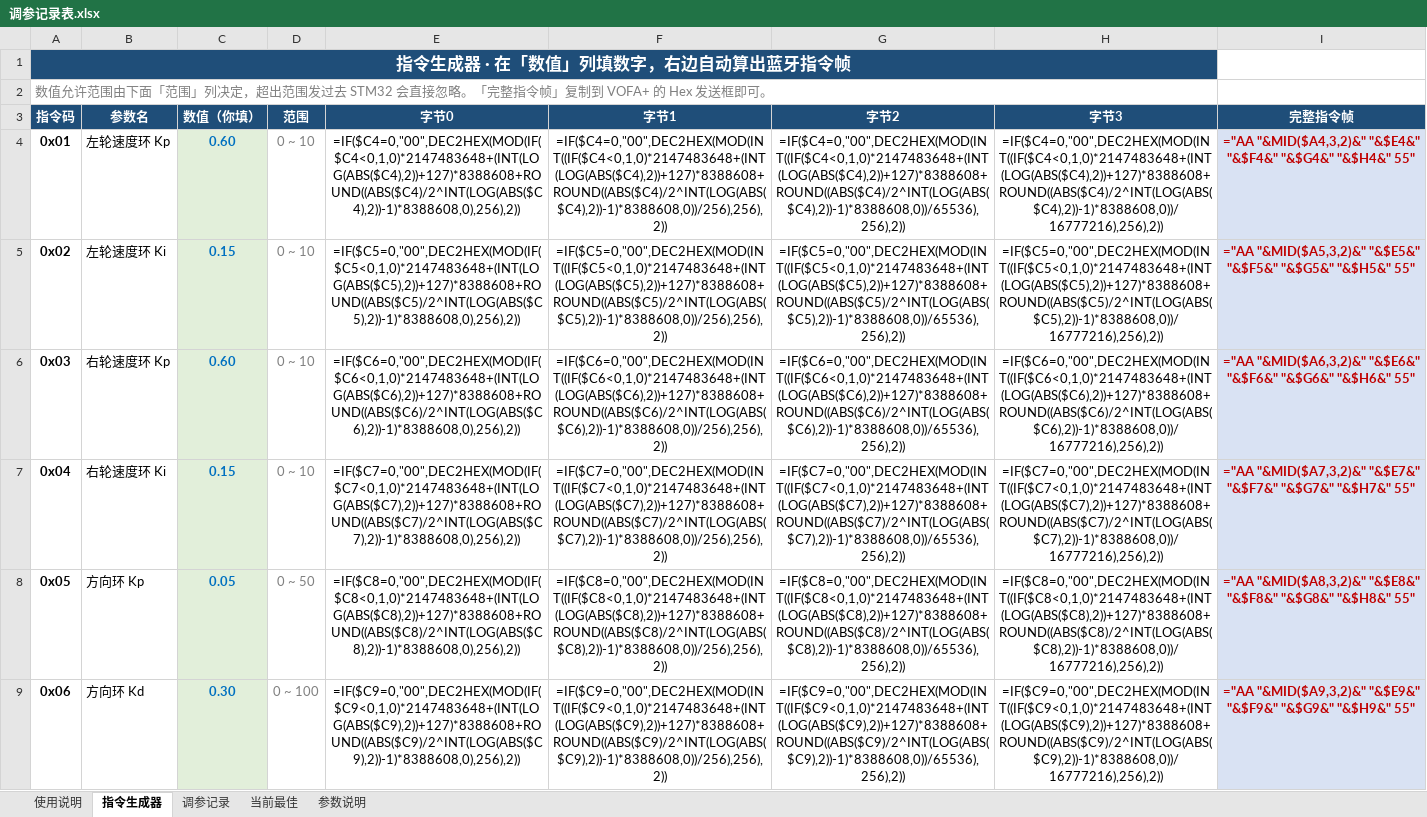
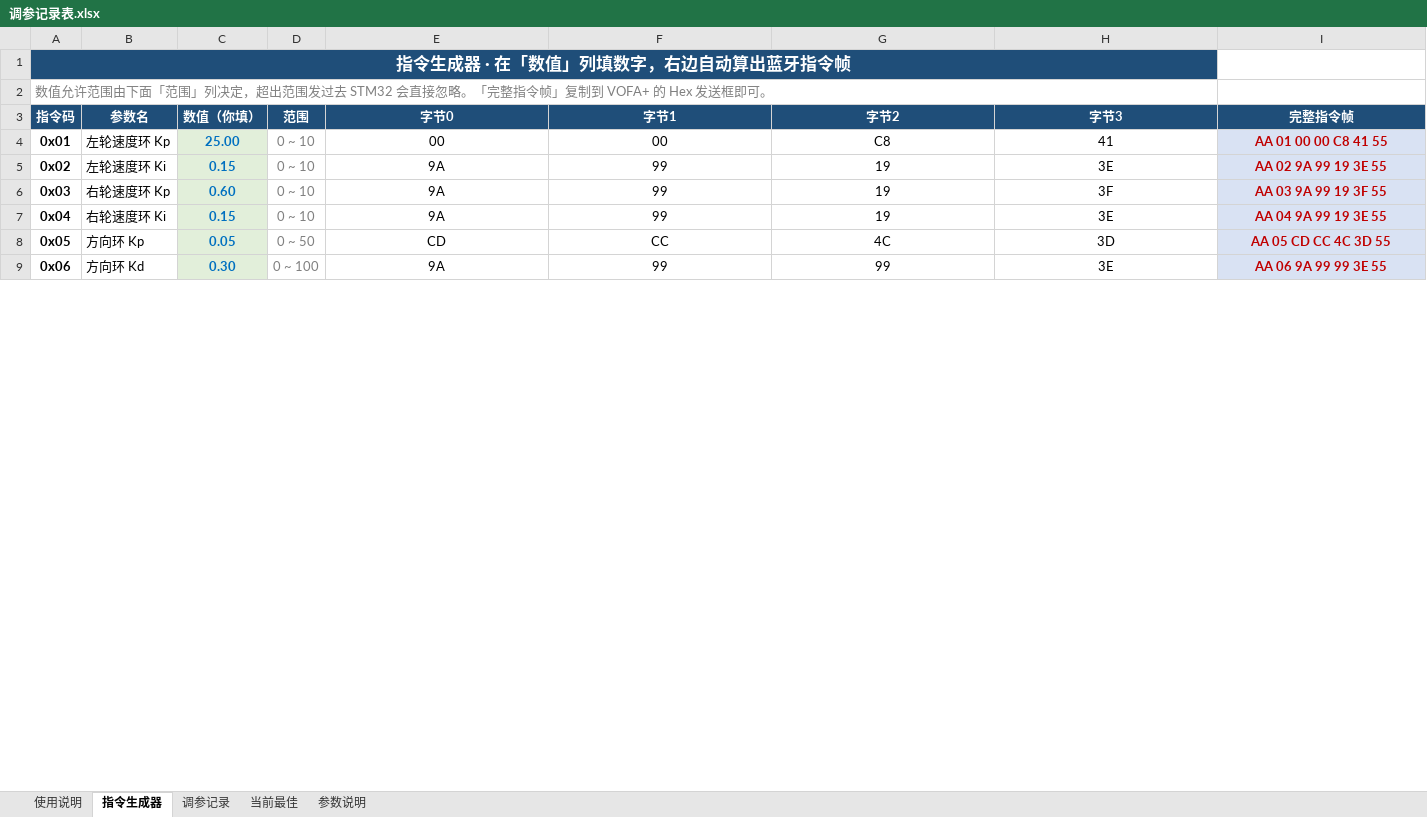
Before and after one commit to Twilight-qwq/Intelligent-tracking-car-based-on-STM32-and-K210, an Excel workbook: Doc/调参记录表.xlsx, sheet 指令生成器, drawn as a sheet; only a part is shown; values as stored, in another font and other column widths than the file's, no borders; formulas without a stored value are shown as written; the diff covers the shown part only; the diff names each change by its address in the sheet, - before the commit and + after, or states it on an @@ line.

```diff
--- a/Doc/调参记录表.xlsx (sheet 指令生成器)
+++ b/Doc/调参记录表.xlsx (sheet 指令生成器)
-C4 (数值（你填）): 0.60
+C4 (数值（你填）): 25.00
-E4 (字节0): =IF($C4=0,"00",DEC2HEX(MOD(IF($C4<0,1,0)*2147483648+(INT(LOG(ABS($C4),2))+127)*8388608+ROUND((ABS($C4)/2^INT(LOG(ABS($C4),2))-1)*8388608,0),256),2))
+E4 (字节0): 00
-F4 (字节1): =IF($C4=0,"00",DEC2HEX(MOD(INT((IF($C4<0,1,0)*2147483648+(INT(LOG(ABS($C4),2))+127)*8388608+ROUND((ABS($C4)/2^INT(LOG(ABS($C4),2))-1)*8388608,0))/256),256),2))
+F4 (字节1): 00
-G4 (字节2): =IF($C4=0,"00",DEC2HEX(MOD(INT((IF($C4<0,1,0)*2147483648+(INT(LOG(ABS($C4),2))+127)*8388608+ROUND((ABS($C4)/2^INT(LOG(ABS($C4),2))-1)*8388608,0))/65536),256),2))
+G4 (字节2): C8
-H4 (字节3): =IF($C4=0,"00",DEC2HEX(MOD(INT((IF($C4<0,1,0)*2147483648+(INT(LOG(ABS($C4),2))+127)*8388608+ROUND((ABS($C4)/2^INT(LOG(ABS($C4),2))-1)*8388608,0))/16777216),256),2))
+H4 (字节3): 41
-I4 (完整指令帧): ="AA "&MID($A4,3,2)&" "&$E4&" "&$F4&" "&$G4&" "&$H4&" 55"
+I4 (完整指令帧): AA 01 00 00 C8 41 55
-E5 (字节0): =IF($C5=0,"00",DEC2HEX(MOD(IF($C5<0,1,0)*2147483648+(INT(LOG(ABS($C5),2))+127)*8388608+ROUND((ABS($C5)/2^INT(LOG(ABS($C5),2))-1)*8388608,0),256),2))
+E5 (字节0): 9A
-F5 (字节1): =IF($C5=0,"00",DEC2HEX(MOD(INT((IF($C5<0,1,0)*2147483648+(INT(LOG(ABS($C5),2))+127)*8388608+ROUND((ABS($C5)/2^INT(LOG(ABS($C5),2))-1)*8388608,0))/256),256),2))
+F5 (字节1): 99
-G5 (字节2): =IF($C5=0,"00",DEC2HEX(MOD(INT((IF($C5<0,1,0)*2147483648+(INT(LOG(ABS($C5),2))+127)*8388608+ROUND((ABS($C5)/2^INT(LOG(ABS($C5),2))-1)*8388608,0))/65536),256),2))
+G5 (字节2): 19
-H5 (字节3): =IF($C5=0,"00",DEC2HEX(MOD(INT((IF($C5<0,1,0)*2147483648+(INT(LOG(ABS($C5),2))+127)*8388608+ROUND((ABS($C5)/2^INT(LOG(ABS($C5),2))-1)*8388608,0))/16777216),256),2))
+H5 (字节3): 3E
-I5 (完整指令帧): ="AA "&MID($A5,3,2)&" "&$E5&" "&$F5&" "&$G5&" "&$H5&" 55"
+I5 (完整指令帧): AA 02 9A 99 19 3E 55
-E6 (字节0): =IF($C6=0,"00",DEC2HEX(MOD(IF($C6<0,1,0)*2147483648+(INT(LOG(ABS($C6),2))+127)*8388608+ROUND((ABS($C6)/2^INT(LOG(ABS($C6),2))-1)*8388608,0),256),2))
+E6 (字节0): 9A
-F6 (字节1): =IF($C6=0,"00",DEC2HEX(MOD(INT((IF($C6<0,1,0)*2147483648+(INT(LOG(ABS($C6),2))+127)*8388608+ROUND((ABS($C6)/2^INT(LOG(ABS($C6),2))-1)*8388608,0))/256),256),2))
+F6 (字节1): 99
-G6 (字节2): =IF($C6=0,"00",DEC2HEX(MOD(INT((IF($C6<0,1,0)*2147483648+(INT(LOG(ABS($C6),2))+127)*8388608+ROUND((ABS($C6)/2^INT(LOG(ABS($C6),2))-1)*8388608,0))/65536),256),2))
+G6 (字节2): 19
-H6 (字节3): =IF($C6=0,"00",DEC2HEX(MOD(INT((IF($C6<0,1,0)*2147483648+(INT(LOG(ABS($C6),2))+127)*8388608+ROUND((ABS($C6)/2^INT(LOG(ABS($C6),2))-1)*8388608,0))/16777216),256),2))
+H6 (字节3): 3F
-I6 (完整指令帧): ="AA "&MID($A6,3,2)&" "&$E6&" "&$F6&" "&$G6&" "&$H6&" 55"
+I6 (完整指令帧): AA 03 9A 99 19 3F 55
-E7 (字节0): =IF($C7=0,"00",DEC2HEX(MOD(IF($C7<0,1,0)*2147483648+(INT(LOG(ABS($C7),2))+127)*8388608+ROUND((ABS($C7)/2^INT(LOG(ABS($C7),2))-1)*8388608,0),256),2))
+E7 (字节0): 9A
-F7 (字节1): =IF($C7=0,"00",DEC2HEX(MOD(INT((IF($C7<0,1,0)*2147483648+(INT(LOG(ABS($C7),2))+127)*8388608+ROUND((ABS($C7)/2^INT(LOG(ABS($C7),2))-1)*8388608,0))/256),256),2))
+F7 (字节1): 99
-G7 (字节2): =IF($C7=0,"00",DEC2HEX(MOD(INT((IF($C7<0,1,0)*2147483648+(INT(LOG(ABS($C7),2))+127)*8388608+ROUND((ABS($C7)/2^INT(LOG(ABS($C7),2))-1)*8388608,0))/65536),256),2))
+G7 (字节2): 19
-H7 (字节3): =IF($C7=0,"00",DEC2HEX(MOD(INT((IF($C7<0,1,0)*2147483648+(INT(LOG(ABS($C7),2))+127)*8388608+ROUND((ABS($C7)/2^INT(LOG(ABS($C7),2))-1)*8388608,0))/16777216),256),2))
+H7 (字节3): 3E
-I7 (完整指令帧): ="AA "&MID($A7,3,2)&" "&$E7&" "&$F7&" "&$G7&" "&$H7&" 55"
+I7 (完整指令帧): AA 04 9A 99 19 3E 55
-E8 (字节0): =IF($C8=0,"00",DEC2HEX(MOD(IF($C8<0,1,0)*2147483648+(INT(LOG(ABS($C8),2))+127)*8388608+ROUND((ABS($C8)/2^INT(LOG(ABS($C8),2))-1)*8388608,0),256),2))
+E8 (字节0): CD
-F8 (字节1): =IF($C8=0,"00",DEC2HEX(MOD(INT((IF($C8<0,1,0)*2147483648+(INT(LOG(ABS($C8),2))+127)*8388608+ROUND((ABS($C8)/2^INT(LOG(ABS($C8),2))-1)*8388608,0))/256),256),2))
+F8 (字节1): CC
-G8 (字节2): =IF($C8=0,"00",DEC2HEX(MOD(INT((IF($C8<0,1,0)*2147483648+(INT(LOG(ABS($C8),2))+127)*8388608+ROUND((ABS($C8)/2^INT(LOG(ABS($C8),2))-1)*8388608,0))/65536),256),2))
+G8 (字节2): 4C
-H8 (字节3): =IF($C8=0,"00",DEC2HEX(MOD(INT((IF($C8<0,1,0)*2147483648+(INT(LOG(ABS($C8),2))+127)*8388608+ROUND((ABS($C8)/2^INT(LOG(ABS($C8),2))-1)*8388608,0))/16777216),256),2))
+H8 (字节3): 3D
-I8 (完整指令帧): ="AA "&MID($A8,3,2)&" "&$E8&" "&$F8&" "&$G8&" "&$H8&" 55"
+I8 (完整指令帧): AA 05 CD CC 4C 3D 55
-E9 (字节0): =IF($C9=0,"00",DEC2HEX(MOD(IF($C9<0,1,0)*2147483648+(INT(LOG(ABS($C9),2))+127)*8388608+ROUND((ABS($C9)/2^INT(LOG(ABS($C9),2))-1)*8388608,0),256),2))
+E9 (字节0): 9A
-F9 (字节1): =IF($C9=0,"00",DEC2HEX(MOD(INT((IF($C9<0,1,0)*2147483648+(INT(LOG(ABS($C9),2))+127)*8388608+ROUND((ABS($C9)/2^INT(LOG(ABS($C9),2))-1)*8388608,0))/256),256),2))
+F9 (字节1): 99
-G9 (字节2): =IF($C9=0,"00",DEC2HEX(MOD(INT((IF($C9<0,1,0)*2147483648+(INT(LOG(ABS($C9),2))+127)*8388608+ROUND((ABS($C9)/2^INT(LOG(ABS($C9),2))-1)*8388608,0))/65536),256),2))
+G9 (字节2): 99
-H9 (字节3): =IF($C9=0,"00",DEC2HEX(MOD(INT((IF($C9<0,1,0)*2147483648+(INT(LOG(ABS($C9),2))+127)*8388608+ROUND((ABS($C9)/2^INT(LOG(ABS($C9),2))-1)*8388608,0))/16777216),256),2))
+H9 (字节3): 3E
-I9 (完整指令帧): ="AA "&MID($A9,3,2)&" "&$E9&" "&$F9&" "&$G9&" "&$H9&" 55"
+I9 (完整指令帧): AA 06 9A 99 99 3E 55
```
Also changed, not shown: 20 edited cells elsewhere in this sheet, 4 other files.
